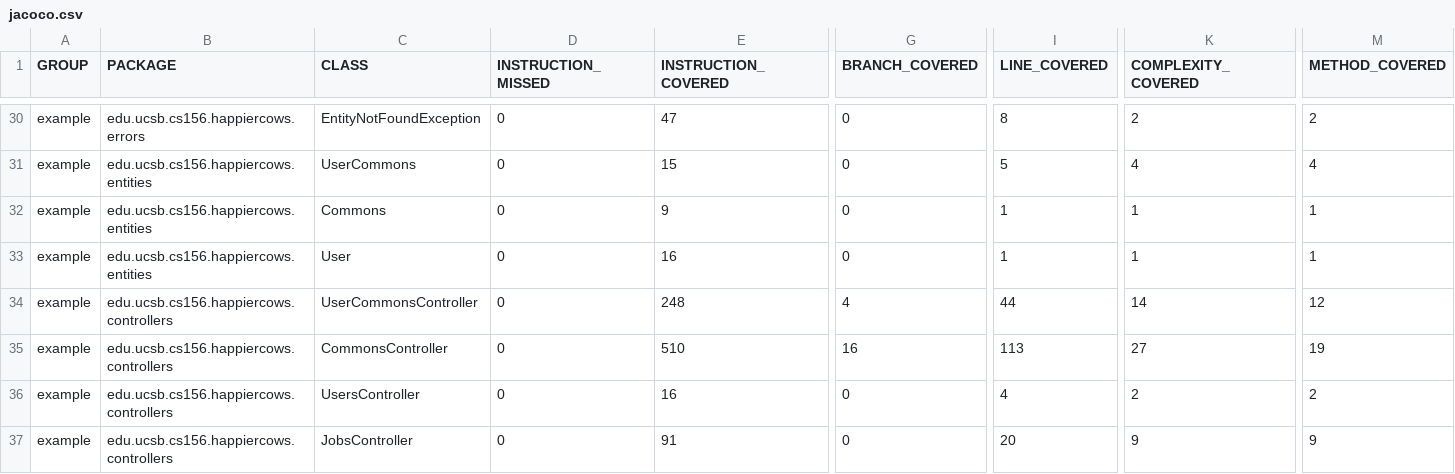
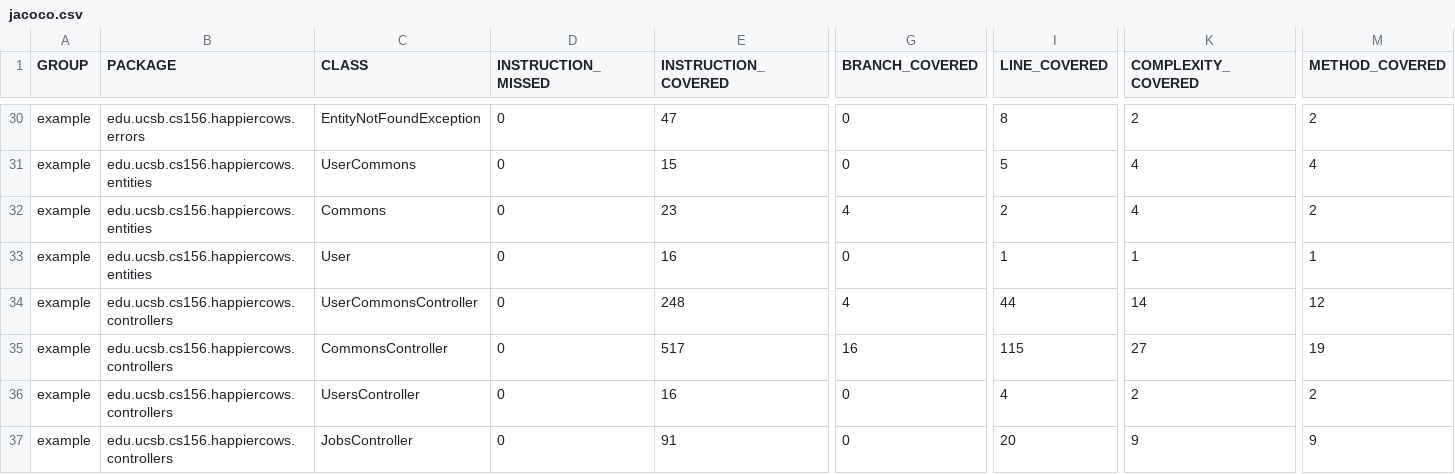
Before and after one commit to ucsb-cs156-m23/proj-happycows-m23-10am-2, a CSV file: prs/49/jacoco/jacoco.csv, drawn as a sheet; only a part is shown, gaps mark what is left out; the diff names each change by its address in the sheet, - before the commit and + after, or states it on an @@ line.

```diff
--- a/prs/49/jacoco/jacoco.csv
+++ b/prs/49/jacoco/jacoco.csv
-E32 (INSTRUCTION_COVERED): 9
+E32 (INSTRUCTION_COVERED): 23
-G32 (BRANCH_COVERED): 0
+G32 (BRANCH_COVERED): 4
-I32 (LINE_COVERED): 1
+I32 (LINE_COVERED): 2
-K32 (COMPLEXITY_COVERED): 1
+K32 (COMPLEXITY_COVERED): 4
-M32 (METHOD_COVERED): 1
+M32 (METHOD_COVERED): 2
-E35 (INSTRUCTION_COVERED): 510
+E35 (INSTRUCTION_COVERED): 517
-I35 (LINE_COVERED): 113
+I35 (LINE_COVERED): 115
```
Also changed, not shown: 11 other files.
